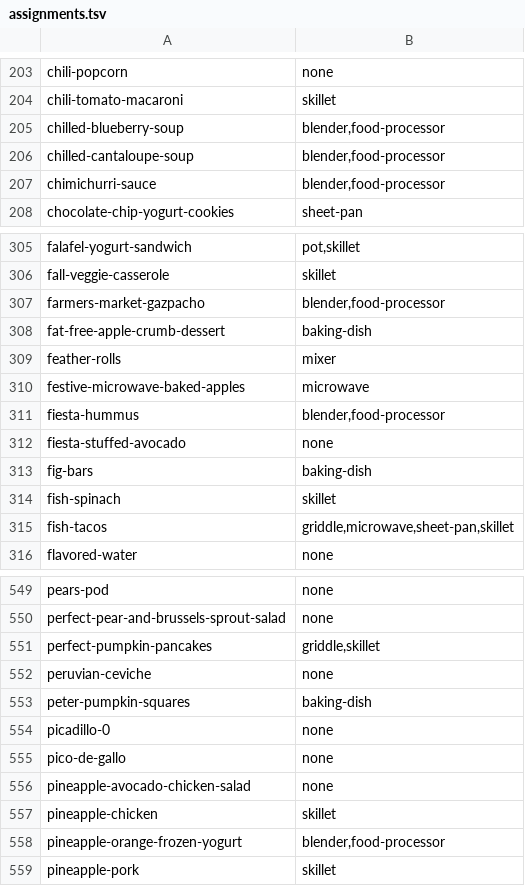
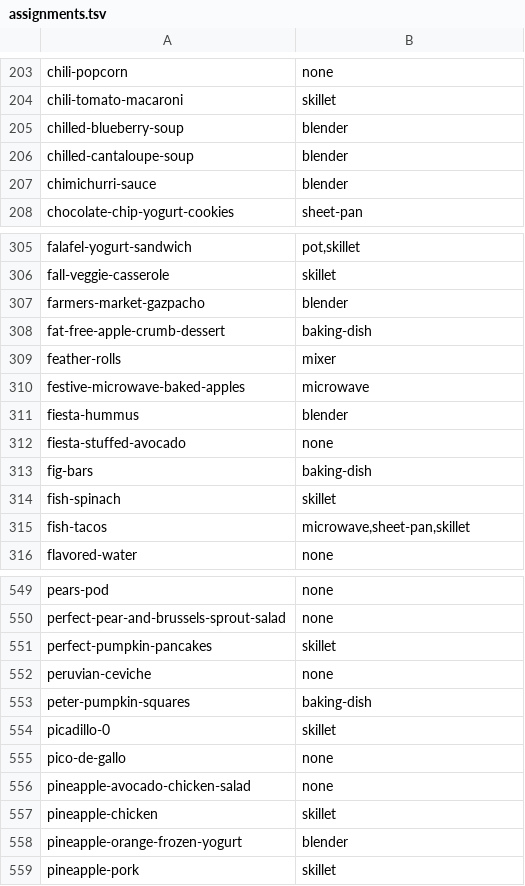
Before and after one commit to knp4830/minced, a TSV file: scripts/cookware/assignments.tsv, drawn as a sheet; only a part is shown, gaps mark what is left out; the diff covers the shown part only.

```diff
--- a/scripts/cookware/assignments.tsv
+++ b/scripts/cookware/assignments.tsv
@@ -204,5 +204,5 @@ chili-popcorn	none
 chili-tomato-macaroni	skillet
-chilled-blueberry-soup	blender,food-processor
-chilled-cantaloupe-soup	blender,food-processor
-chimichurri-sauce	blender,food-processor
+chilled-blueberry-soup	blender
+chilled-cantaloupe-soup	blender
+chimichurri-sauce	blender
 chocolate-chip-yogurt-cookies	sheet-pan
@@ -306,3 +306,3 @@ falafel-yogurt-sandwich	pot,skillet
 fall-veggie-casserole	skillet
-farmers-market-gazpacho	blender,food-processor
+farmers-market-gazpacho	blender
 fat-free-apple-crumb-dessert	baking-dish
@@ -310,3 +310,3 @@ feather-rolls	mixer
 festive-microwave-baked-apples	microwave
-fiesta-hummus	blender,food-processor
+fiesta-hummus	blender
 fiesta-stuffed-avocado	none
@@ -314,3 +314,3 @@ fig-bars	baking-dish
 fish-spinach	skillet
-fish-tacos	griddle,microwave,sheet-pan,skillet
+fish-tacos	microwave,sheet-pan,skillet
 flavored-water	none
@@ -550,6 +550,6 @@ pears-pod	none
 perfect-pear-and-brussels-sprout-salad	none
-perfect-pumpkin-pancakes	griddle,skillet
+perfect-pumpkin-pancakes	skillet
 peruvian-ceviche	none
 peter-pumpkin-squares	baking-dish
-picadillo-0	none
+picadillo-0	skillet
 pico-de-gallo	none
@@ -557,3 +557,3 @@ pineapple-avocado-chicken-salad	none
 pineapple-chicken	skillet
-pineapple-orange-frozen-yogurt	blender,food-processor
+pineapple-orange-frozen-yogurt	blender
 pineapple-pork	skillet
```
Also changed, not shown: 35 edited cells elsewhere in this file, scripts/cookware/step_edits.tsv, 2 other files.
